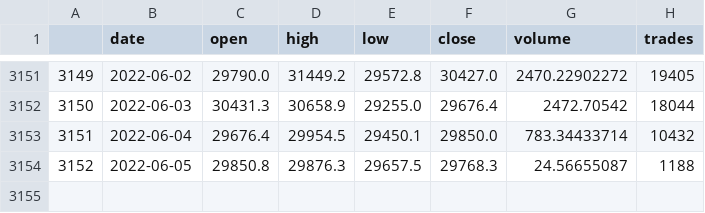
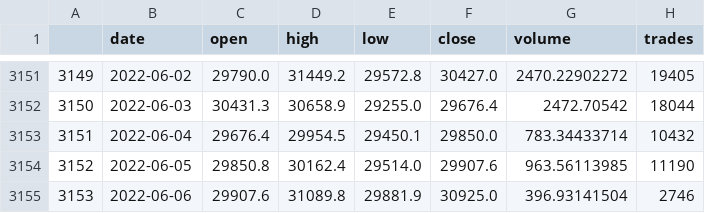
Before and after one commit to daraneeS/REGRESSION_Bitcoin, a CSV file: data/btc_df_raw.csv, drawn as a sheet; only a part is shown, gaps mark what is left out.

```diff
--- a/data/btc_df_raw.csv
+++ b/data/btc_df_raw.csv
@@ -3153,2 +3153,3 @@
 3151,2022-06-04,29676.4,29954.5,29450.1,29850.0,783.34433714,10432
-3152,2022-06-05,29850.8,29876.3,29657.5,29768.3,24.56655087,1188
+3152,2022-06-05,29850.8,30162.4,29514.0,29907.6,963.56113985,11190
+3153,2022-06-06,29907.6,31089.8,29881.9,30925.0,396.93141504,2746
```
Also changed, not shown: data/daily_predict.csv, 3 other files.
